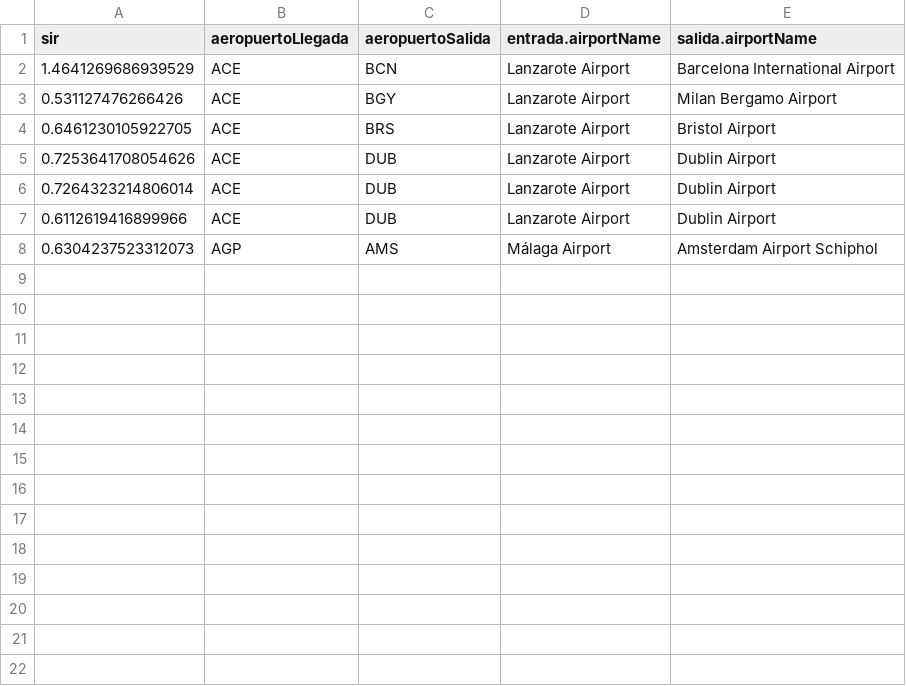
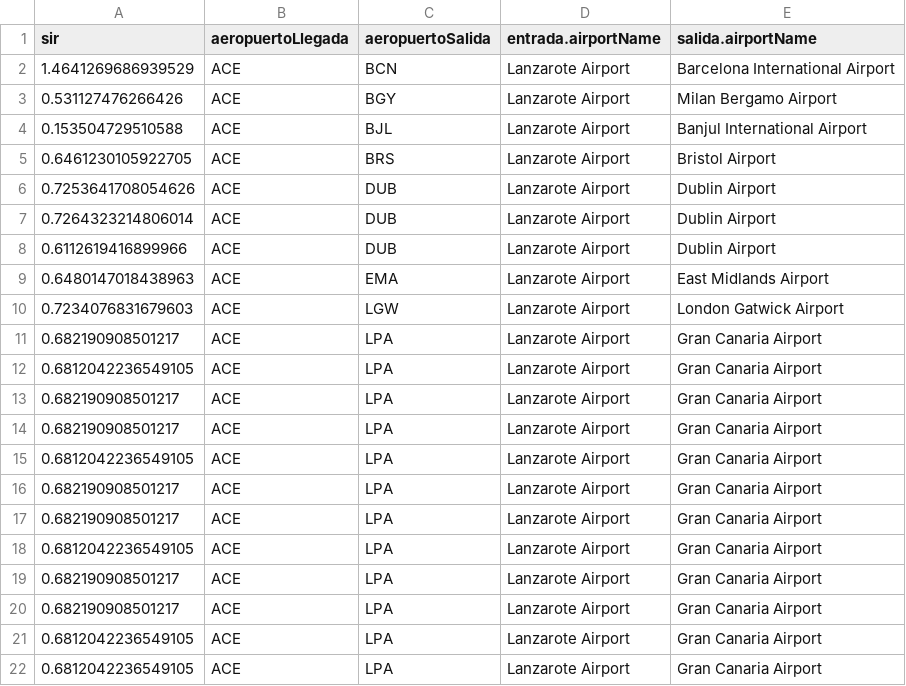
Before and after one commit to GabrielTRK/NSGA-III, a CSV file: data/datos/PruebaSir.csv, drawn as a sheet; only a part is shown; removed rows and columns are numbered as before the commit, all else as after; the diff covers the shown part only; the diff names each change by its address in the sheet, - before the commit and + after, or states it on an @@ line.

```diff
--- a/data/datos/PruebaSir.csv
+++ b/data/datos/PruebaSir.csv
+row 4: 0.153504729510588 | ACE | BJL | Lanzarote Airport | Banjul International Airport
-row 8: 0.6304237523312073 | AGP | AMS | Málaga Airport | Amsterdam Airport Schiphol
+row 9: 0.6480147018438963 | ACE | EMA | Lanzarote Airport | East Midlands Airport
+row 10: 0.7234076831679603 | ACE | LGW | Lanzarote Airport | London Gatwick Airport
+row 11: 0.682190908501217 | ACE | LPA | Lanzarote Airport | Gran Canaria Airport
+row 12: 0.6812042236549105 | ACE | LPA | Lanzarote Airport | Gran Canaria Airport
+row 13: 0.682190908501217 | ACE | LPA | Lanzarote Airport | Gran Canaria Airport
+row 14: 0.682190908501217 | ACE | LPA | Lanzarote Airport | Gran Canaria Airport
+row 15: 0.6812042236549105 | ACE | LPA | Lanzarote Airport | Gran Canaria Airport
+row 16: 0.682190908501217 | ACE | LPA | Lanzarote Airport | Gran Canaria Airport
+row 17: 0.682190908501217 | ACE | LPA | Lanzarote Airport | Gran Canaria Airport
+row 18: 0.6812042236549105 | ACE | LPA | Lanzarote Airport | Gran Canaria Airport
+row 19: 0.682190908501217 | ACE | LPA | Lanzarote Airport | Gran Canaria Airport
+row 20: 0.682190908501217 | ACE | LPA | Lanzarote Airport | Gran Canaria Airport
+row 21: 0.6812042236549105 | ACE | LPA | Lanzarote Airport | Gran Canaria Airport
+row 22: 0.6812042236549105 | ACE | LPA | Lanzarote Airport | Gran Canaria Airport
```
Also changed, not shown: 14 added rows elsewhere in this file, data/datos/PruebaConectividad_por_aeropuerto.csv, data/datos/PruebaDinero_por_vuelo.csv, 11 other files.
